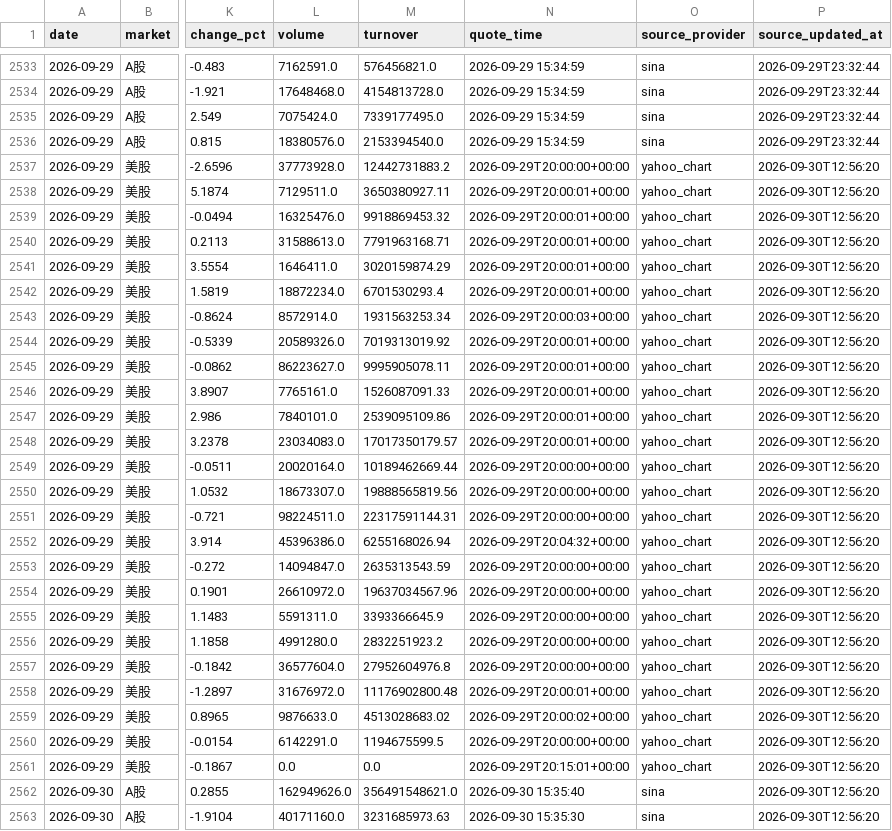
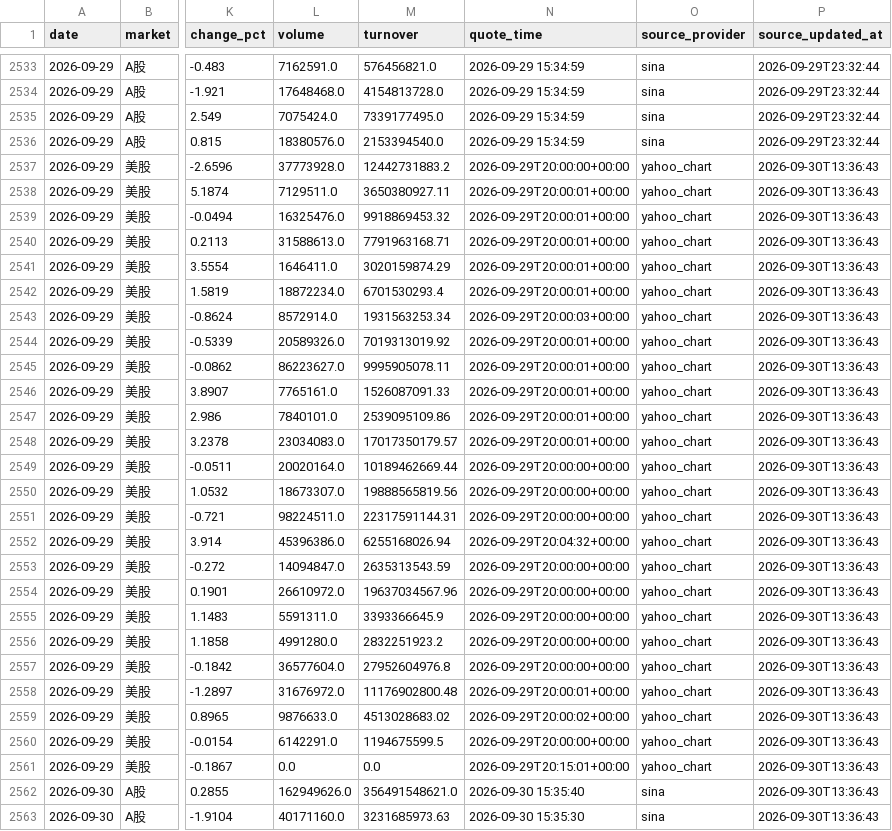
Before and after one commit to 295500p-cheng/dual-market-ai-quant-sim, a CSV file: outputs/daily-quant/reviews/price-history.csv, drawn as a sheet; only a part is shown, gaps mark what is left out; the diff covers the shown part only; the diff names each change by its address in the sheet, - before the commit and + after, or states it on an @@ line.

```diff
--- a/outputs/daily-quant/reviews/price-history.csv
+++ b/outputs/daily-quant/reviews/price-history.csv
-P2537:P2563 (source_updated_at): 2026-09-30T12:56:20
+P2537:P2563 (source_updated_at): 2026-09-30T13:36:43
```
Also changed, not shown: 29 edited cells elsewhere in this file, 14 other files.
